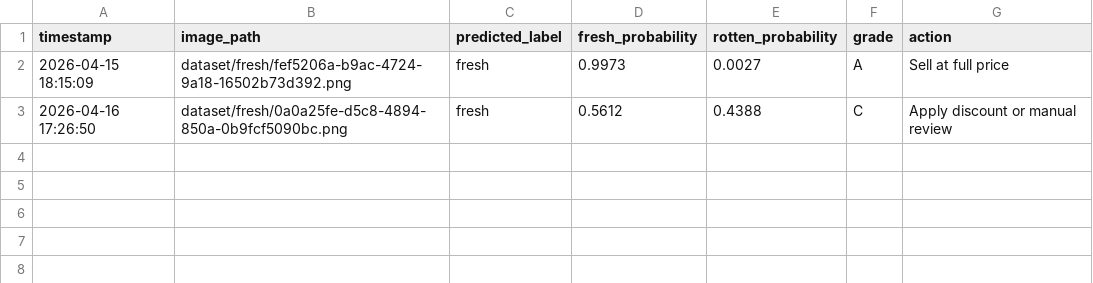
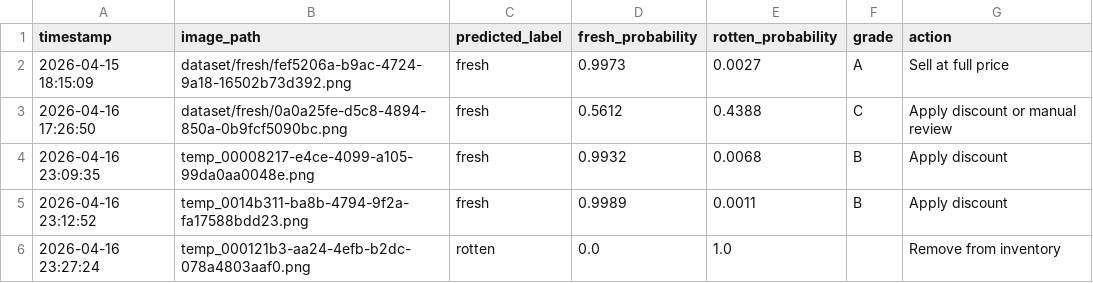
Before and after one commit to Bristol-Regional-Food-Network/AAI---Bristol-Regional-Food-Network, a CSV file: logs/predictions.csv, drawn as a sheet.

```diff
--- a/logs/predictions.csv
+++ b/logs/predictions.csv
@@ -3 +3,4 @@ timestamp,image_path,predicted_label,fresh_probability,rotten_probability,grade,
 2026-04-16 17:26:50,dataset/fresh/0a0a25fe-d5c8-4894-850a-0b9fcf5090bc.png,fresh,0.5612,0.4388,C,Apply discount or manual review
+2026-04-16 23:09:35,temp_00008217-e4ce-4099-a105-99da0aa0048e.png,fresh,0.9932,0.0068,B,Apply discount
+2026-04-16 23:12:52,temp_0014b311-ba8b-4794-9f2a-fa17588bdd23.png,fresh,0.9989,0.0011,B,Apply discount
+2026-04-16 23:27:24,temp_000121b3-aa24-4efb-b2dc-078a4803aaf0.png,rotten,0.0,1.0,,Remove from inventory
```
Also changed, not shown: 1 other file.
